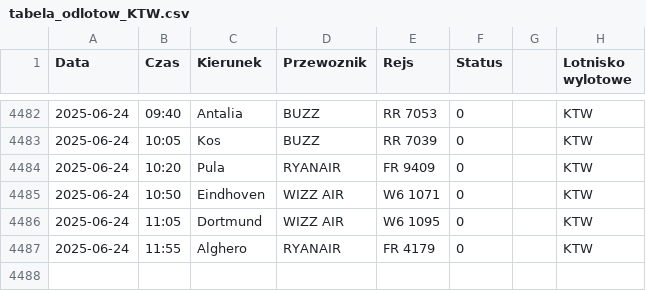
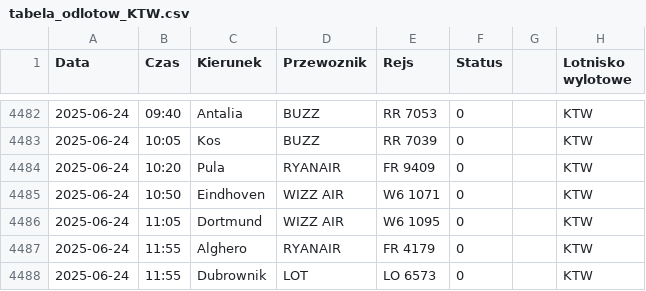
Before and after one commit to dariazielinska/departures-scraper, a CSV file: scraper/scraper_output/tabela_odlotow_KTW.csv, drawn as a sheet; only a part is shown, gaps mark what is left out; the diff names each change by its address in the sheet, - before the commit and + after, or states it on an @@ line.

```diff
--- a/scraper/scraper_output/tabela_odlotow_KTW.csv
+++ b/scraper/scraper_output/tabela_odlotow_KTW.csv
+row 4488: 2025-06-24 | 11:55 | Dubrownik | LOT | LO 6573 | 0 |  | KTW
```
Also changed, not shown: scraper/scraper_output/tabela_odlotow_GDN.csv, 1 other file.
